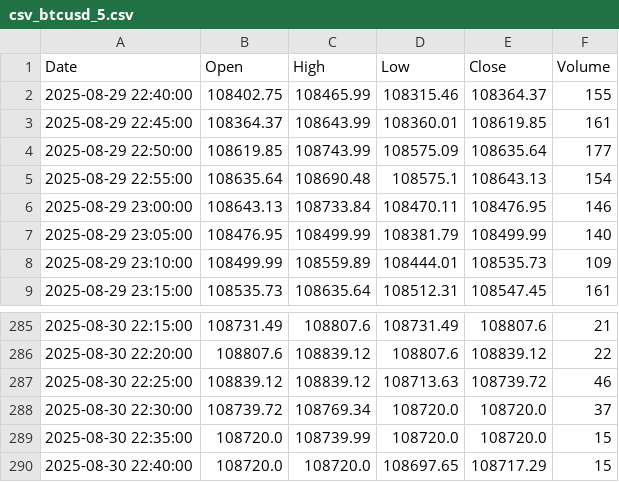
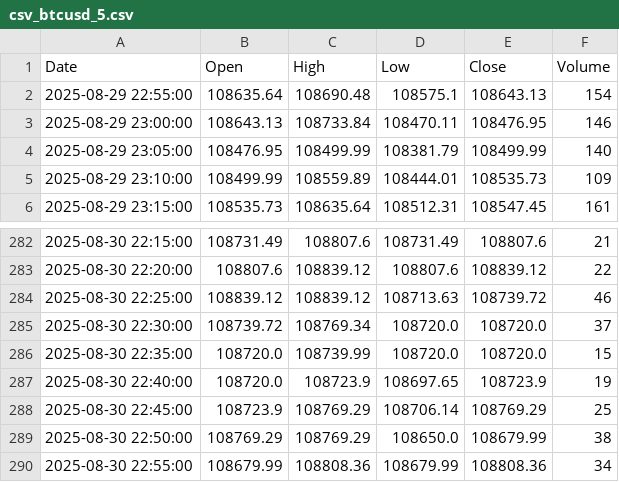
Before and after one commit to mubinxyz/btpy, a CSV file: csv_data/csv_btcusd_5.csv, drawn as a sheet; only a part is shown, gaps mark what is left out.

```diff
--- a/csv_data/csv_btcusd_5.csv
+++ b/csv_data/csv_btcusd_5.csv
@@ -1,5 +1,2 @@
 Date,Open,High,Low,Close,Volume
-2025-08-29 22:40:00,108402.75,108465.99,108315.46,108364.37,155
-2025-08-29 22:45:00,108364.37,108643.99,108360.01,108619.85,161
-2025-08-29 22:50:00,108619.85,108743.99,108575.09,108635.64,177
 2025-08-29 22:55:00,108635.64,108690.48,108575.1,108643.13,154
@@ -289,2 +286,5 @@ Date,Open,High,Low,Close,Volume
 2025-08-30 22:35:00,108720.0,108739.99,108720.0,108720.0,15
-2025-08-30 22:40:00,108720.0,108720.0,108697.65,108717.29,15
+2025-08-30 22:40:00,108720.0,108723.9,108697.65,108723.9,19
+2025-08-30 22:45:00,108723.9,108769.29,108706.14,108769.29,25
+2025-08-30 22:50:00,108769.29,108769.29,108650.0,108679.99,38
+2025-08-30 22:55:00,108679.99,108808.36,108679.99,108808.36,34
```
Also changed, not shown: 2 other files.
